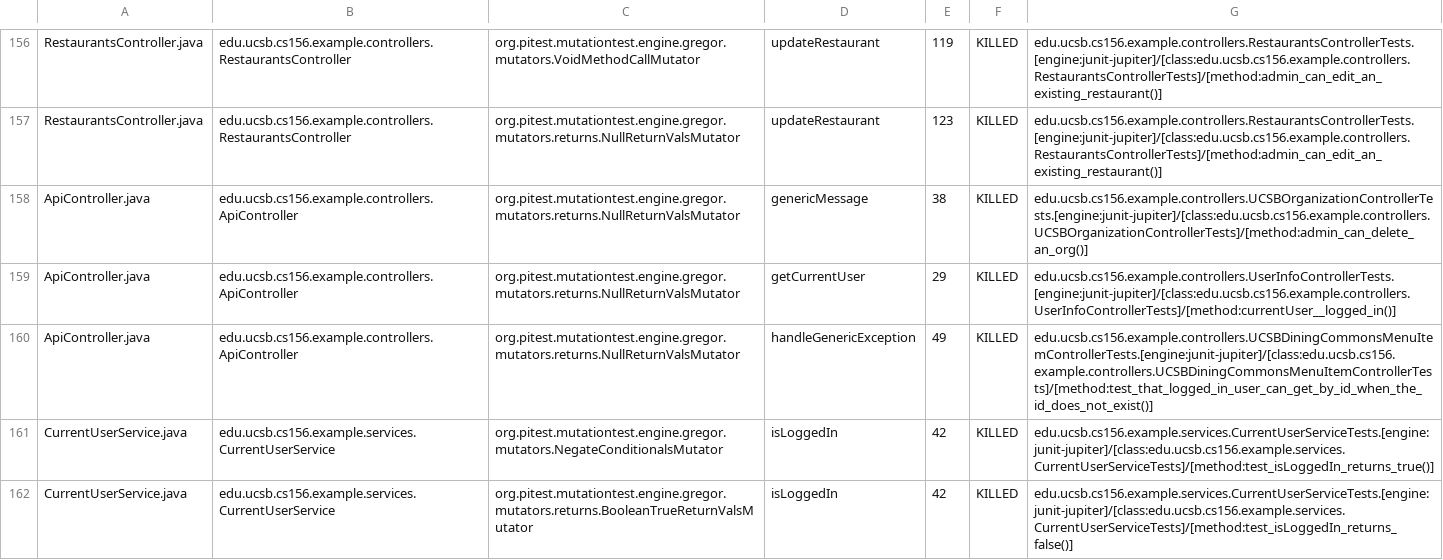
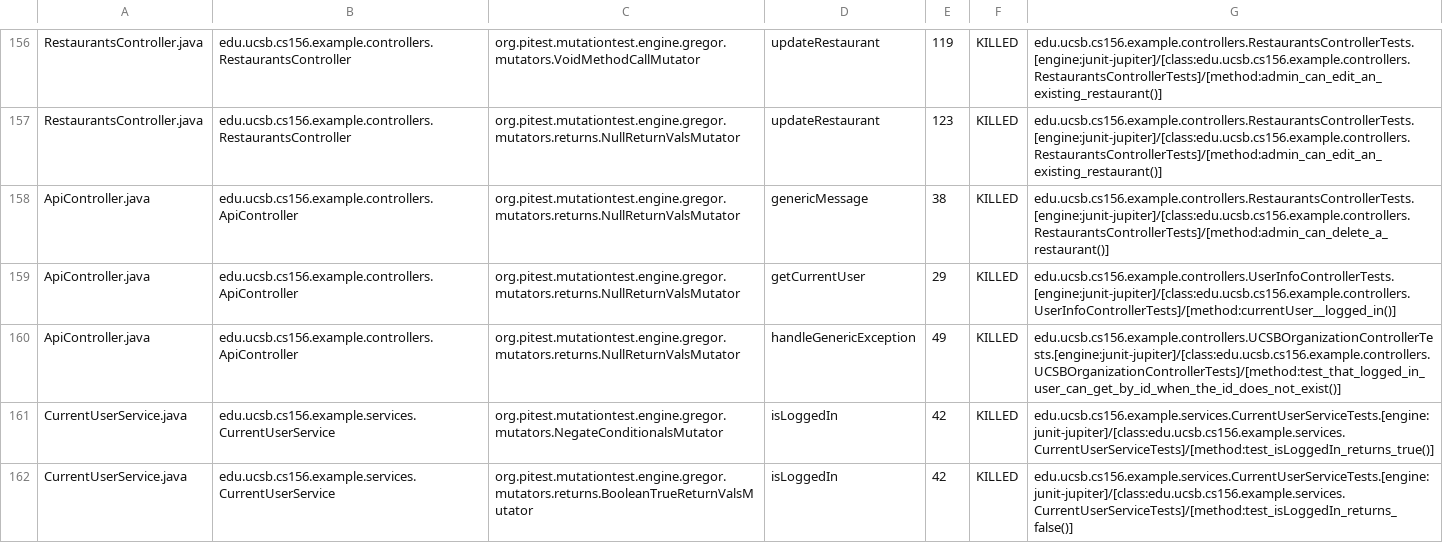
Before and after one commit to ucsb-cs156-f24/team02-f24-13, a CSV file: prs/137/pitest/mutations.csv, drawn as a sheet; only a part is shown, gaps mark what is left out.

Commit message:
Deploying to gh-pages from @ ucsb-cs156-f24/team02-f24-13@e93595ae32329b5a1a6d1f7e5b4da4cf79e52645 🚀

```diff
--- a/prs/137/pitest/mutations.csv
+++ b/prs/137/pitest/mutations.csv
@@ -157,5 +157,5 @@ RestaurantsController.java,edu.ucsb.cs156.example.controllers.RestaurantsControl
 RestaurantsController.java,edu.ucsb.cs156.example.controllers.RestaurantsController,org.pitest.mutationtest.engine.gregor.mutators.returns.NullReturnValsMutator,updateRestaurant,123,KILLED,edu.ucsb.cs156.example.controllers.RestaurantsControllerTests.[engine:junit-jupiter]/[class:edu.ucsb.cs156.example.controllers.RestaurantsControllerTests]/[method:admin_can_edit_an_existing_restaurant()]
-ApiController.java,edu.ucsb.cs156.example.controllers.ApiController,org.pitest.mutationtest.engine.gregor.mutators.returns.NullReturnValsMutator,genericMessage,38,KILLED,edu.ucsb.cs156.example.controllers.UCSBOrganizationControllerTests.[engine:junit-jupiter]/[class:edu.ucsb.cs156.example.controllers.UCSBOrganizationControllerTests]/[method:admin_can_delete_an_org()]
+ApiController.java,edu.ucsb.cs156.example.controllers.ApiController,org.pitest.mutationtest.engine.gregor.mutators.returns.NullReturnValsMutator,genericMessage,38,KILLED,edu.ucsb.cs156.example.controllers.RestaurantsControllerTests.[engine:junit-jupiter]/[class:edu.ucsb.cs156.example.controllers.RestaurantsControllerTests]/[method:admin_can_delete_a_restaurant()]
 ApiController.java,edu.ucsb.cs156.example.controllers.ApiController,org.pitest.mutationtest.engine.gregor.mutators.returns.NullReturnValsMutator,getCurrentUser,29,KILLED,edu.ucsb.cs156.example.controllers.UserInfoControllerTests.[engine:junit-jupiter]/[class:edu.ucsb.cs156.example.controllers.UserInfoControllerTests]/[method:currentUser__logged_in()]
-ApiController.java,edu.ucsb.cs156.example.controllers.ApiController,org.pitest.mutationtest.engine.gregor.mutators.returns.NullReturnValsMutator,handleGenericException,49,KILLED,edu.ucsb.cs156.example.controllers.UCSBDiningCommonsMenuItemControllerTests.[engine:junit-jupiter]/[class:edu.ucsb.cs156.example.controllers.UCSBDiningCommonsMenuItemControllerTests]/[method:test_that_logged_in_user_can_get_by_id_when_the_id_does_not_exist()]
+ApiController.java,edu.ucsb.cs156.example.controllers.ApiController,org.pitest.mutationtest.engine.gregor.mutators.returns.NullReturnValsMutator,handleGenericException,49,KILLED,edu.ucsb.cs156.example.controllers.UCSBOrganizationControllerTests.[engine:junit-jupiter]/[class:edu.ucsb.cs156.example.controllers.UCSBOrganizationControllerTests]/[method:test_that_logged_in_user_can_get_by_id_when_the_id_does_not_exist()]
 CurrentUserService.java,edu.ucsb.cs156.example.services.CurrentUserService,org.pitest.mutationtest.engine.gregor.mutators.NegateConditionalsMutator,isLoggedIn,42,KILLED,edu.ucsb.cs156.example.services.CurrentUserServiceTests.[engine:junit-jupiter]/[class:edu.ucsb.cs156.example.services.CurrentUserServiceTests]/[method:test_isLoggedIn_returns_true()]
```
Also changed, not shown: 17 other files.
